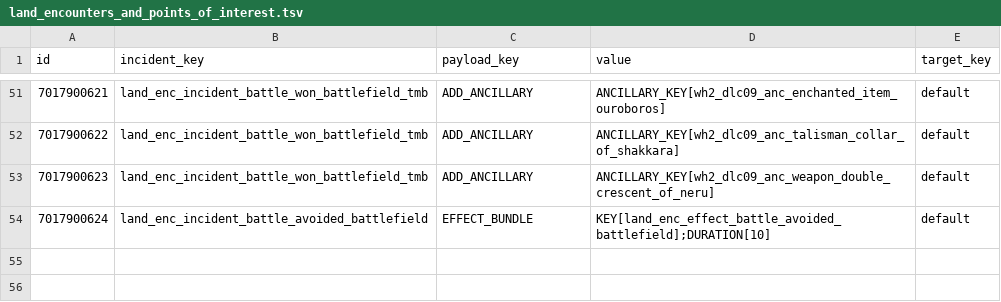
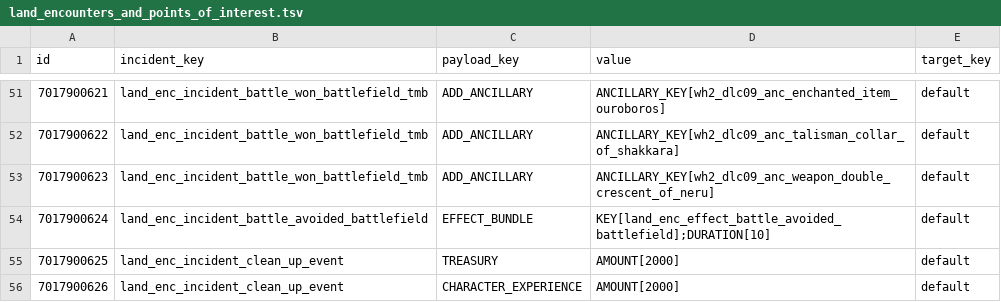
Before and after one commit to kibarrarra/tw3_land_encounters_and_points_of_interest, a TSV file: db/cdir_events_incident_payloads_tables/land_encounters_and_points_of_interest.tsv, drawn as a sheet; only a part is shown, gaps mark what is left out.

```diff
--- a/db/cdir_events_incident_payloads_tables/land_encounters_and_points_of_interest.tsv
+++ b/db/cdir_events_incident_payloads_tables/land_encounters_and_points_of_interest.tsv
@@ -54 +54,3 @@ id	incident_key	payload_key	value	target_key
 7017900624	land_enc_incident_battle_avoided_battlefield	EFFECT_BUNDLE	KEY[land_enc_effect_battle_avoided_battlefield];DURATION[10]	default
+7017900625	land_enc_incident_clean_up_event	TREASURY	AMOUNT[2000]	default
+7017900626	land_enc_incident_clean_up_event	CHARACTER_EXPERIENCE	AMOUNT[2000]	default
```
Also changed, not shown: db/cdir_events_incident_option_junctions_tables/land_encounters_and_points_of_interest.tsv, db/incidents_tables/land_encounters_and_points_of_interest.tsv, 25 other files.
